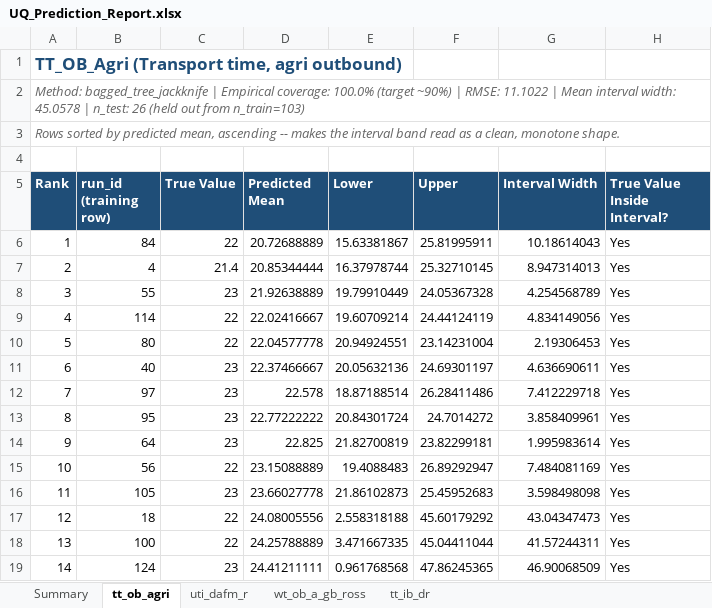
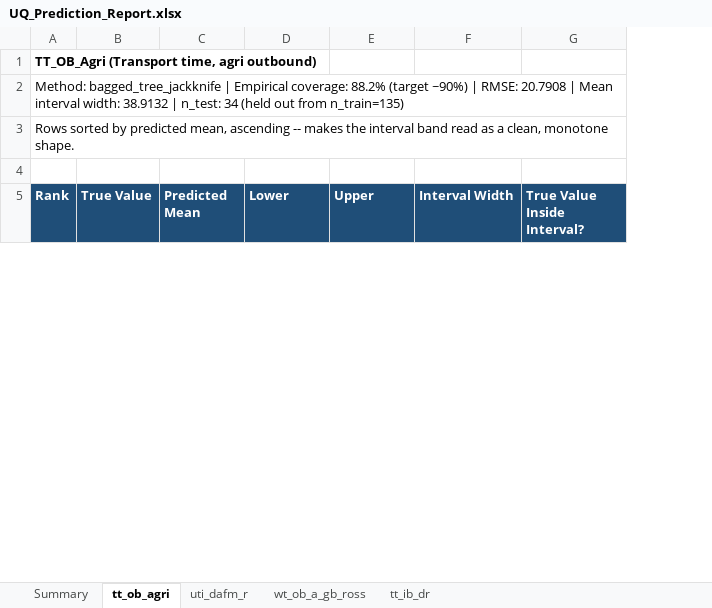
Before and after one commit to nilashree28-wq/NOLHC-ML-Engine, an Excel workbook: experimenting_ml/reports/UQ_Prediction_Report.xlsx, sheet tt_ob_agri, drawn as a sheet; only a part is shown; values as stored, in another font and other column widths than the file's, no borders; charts and pictures not drawn; removed rows and columns are numbered as before the commit, all else as after; the diff covers the shown part only; the diff names each change by its address in the sheet, - before the commit and + after, or states it on an @@ line.

```diff
--- a/experimenting_ml/reports/UQ_Prediction_Report.xlsx (sheet tt_ob_agri)
+++ b/experimenting_ml/reports/UQ_Prediction_Report.xlsx (sheet tt_ob_agri)
-column B (run_id (training row)), empty
-A1 text colour: #1F4E78
+A1 text colour: black, text size: smaller
@@ column A (Rank) renumbered in row 2 @@
@@ A2:A3 italic: on → off, text colour: #666666 → black @@
-row 6: 1 | 84 | 22 | 20.72688889 | 15.63381867 | 25.81995911 | 10.18614043 | Yes
-row 7: 2 | 4 | 21.4 | 20.85344444 | 16.37978744 | 25.32710145 | 8.947314013 | Yes
-row 8: 3 | 55 | 23 | 21.92638889 | 19.79910449 | 24.05367328 | 4.254568789 | Yes
-row 9: 4 | 114 | 22 | 22.02416667 | 19.60709214 | 24.44124119 | 4.834149056 | Yes
-row 10: 5 | 80 | 22 | 22.04577778 | 20.94924551 | 23.14231004 | 2.19306453 | Yes
-row 11: 6 | 40 | 23 | 22.37466667 | 20.05632136 | 24.69301197 | 4.636690611 | Yes
-row 12: 7 | 97 | 23 | 22.578 | 18.87188514 | 26.28411486 | 7.412229718 | Yes
-row 13: 8 | 95 | 23 | 22.77222222 | 20.84301724 | 24.7014272 | 3.858409961 | Yes
-row 14: 9 | 64 | 23 | 22.825 | 21.82700819 | 23.82299181 | 1.995983614 | Yes
-row 15: 10 | 56 | 22 | 23.15088889 | 19.4088483 | 26.89292947 | 7.484081169 | Yes
-row 16: 11 | 105 | 23 | 23.66027778 | 21.86102873 | 25.45952683 | 3.598498098 | Yes
-row 17: 12 | 18 | 22 | 24.08005556 | 2.558318188 | 45.60179292 | 43.04347473 | Yes
-row 18: 13 | 100 | 22 | 24.25788889 | 3.471667335 | 45.04411044 | 41.57244311 | Yes
-row 19: 14 | 124 | 23 | 24.41211111 | 0.961768568 | 47.86245365 | 46.90068509 | Yes
```
Also changed, not shown: 34 added rows and 12 removed rows elsewhere in this sheet, sheet tt_ib_dr, sheet wt_ob_a_gb_ross, sheet uti_dafm_r, sheet Summary, charts or pictures, experimenting_ml/reports/PROVEN_6_Trust_Report.xlsx, 2 other files.
